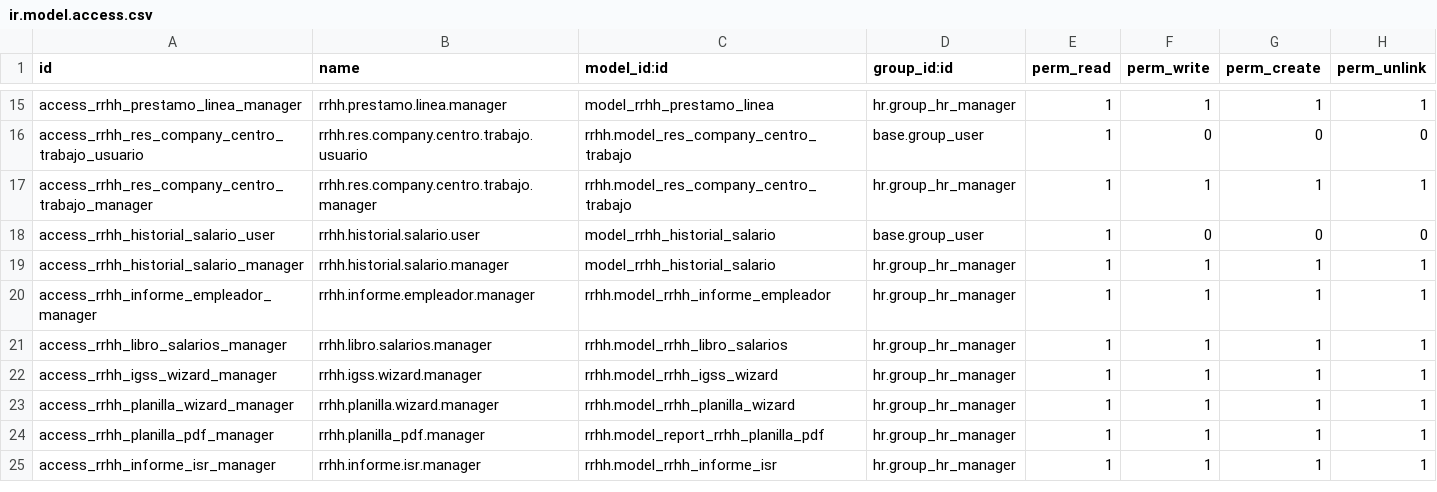
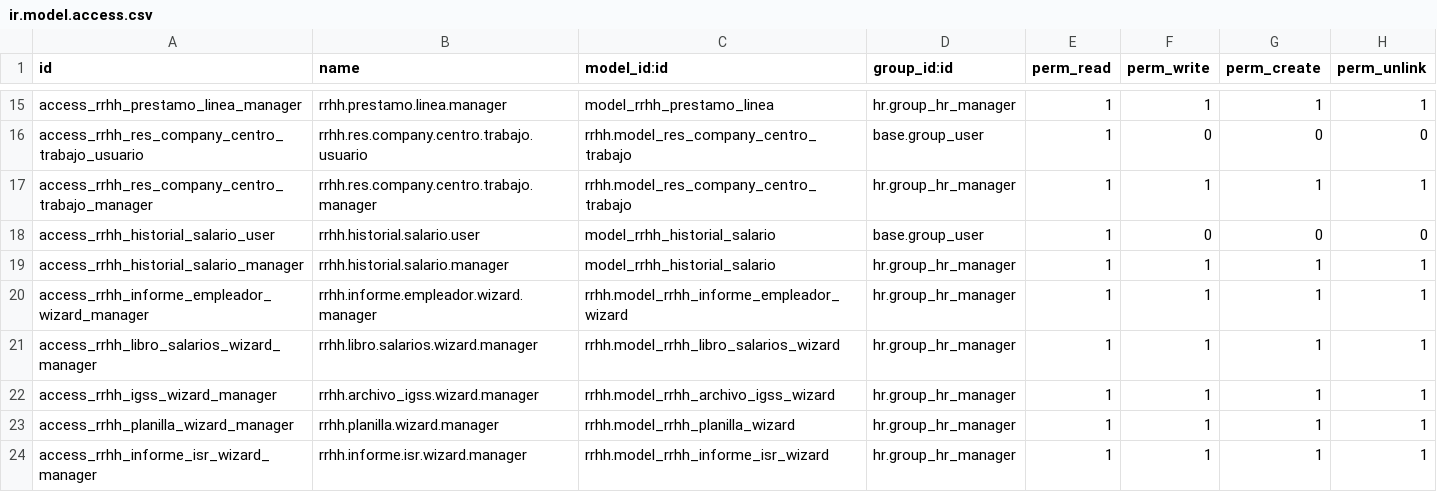
Before and after one commit to aquih/rrhh, a CSV file: security/ir.model.access.csv, drawn as a sheet; only a part is shown, gaps mark what is left out.

```diff
--- a/security/ir.model.access.csv
+++ b/security/ir.model.access.csv
@@ -19,7 +19,6 @@ access_rrhh_historial_salario_user,rrhh.historial.salario.user,model_rrhh_histor
 access_rrhh_historial_salario_manager,rrhh.historial.salario.manager,model_rrhh_historial_salario,hr.group_hr_manager,1,1,1,1
-access_rrhh_informe_empleador_manager,rrhh.informe.empleador.manager,rrhh.model_rrhh_informe_empleador,hr.group_hr_manager,1,1,1,1
-access_rrhh_libro_salarios_manager,rrhh.libro.salarios.manager,rrhh.model_rrhh_libro_salarios,hr.group_hr_manager,1,1,1,1
-access_rrhh_igss_wizard_manager,rrhh.igss.wizard.manager,rrhh.model_rrhh_igss_wizard,hr.group_hr_manager,1,1,1,1
+access_rrhh_informe_empleador_wizard_manager,rrhh.informe.empleador.wizard.manager,rrhh.model_rrhh_informe_empleador_wizard,hr.group_hr_manager,1,1,1,1
+access_rrhh_libro_salarios_wizard_manager,rrhh.libro.salarios.wizard.manager,rrhh.model_rrhh_libro_salarios_wizard,hr.group_hr_manager,1,1,1,1
+access_rrhh_igss_wizard_manager,rrhh.archivo_igss.wizard.manager,rrhh.model_rrhh_archivo_igss_wizard,hr.group_hr_manager,1,1,1,1
 access_rrhh_planilla_wizard_manager,rrhh.planilla.wizard.manager,rrhh.model_rrhh_planilla_wizard,hr.group_hr_manager,1,1,1,1
-access_rrhh_planilla_pdf_manager,rrhh.planilla_pdf.manager,rrhh.model_report_rrhh_planilla_pdf,hr.group_hr_manager,1,1,1,1
-access_rrhh_informe_isr_manager,rrhh.informe.isr.manager,rrhh.model_rrhh_informe_isr,hr.group_hr_manager,1,1,1,1
+access_rrhh_informe_isr_wizard_manager,rrhh.informe.isr.wizard.manager,rrhh.model_rrhh_informe_isr_wizard,hr.group_hr_manager,1,1,1,1
```
Also changed, not shown: 30 other files.
